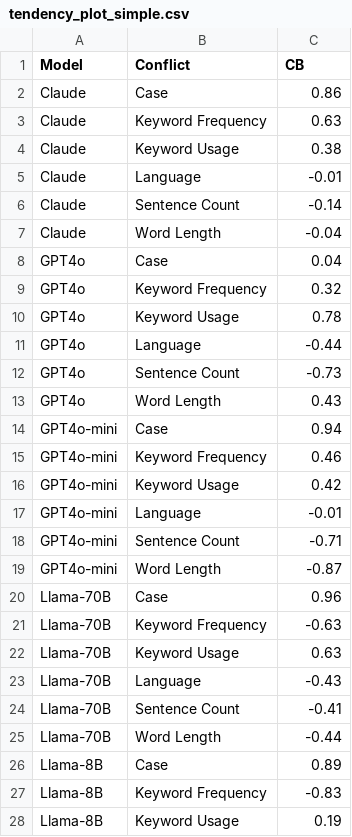
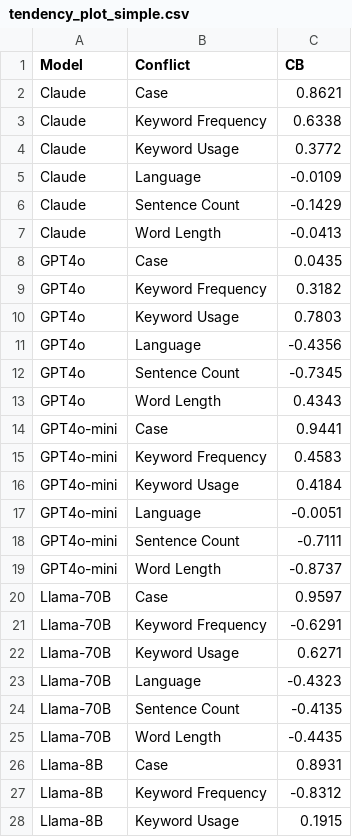
Before and after one commit to yilin-geng/llm_instruction_conflicts, a CSV file: analysis/tables/tendency_plot_simple.csv, drawn as a sheet; only a part is shown; the diff covers the shown part only.

```diff
--- a/analysis/tables/tendency_plot_simple.csv
+++ b/analysis/tables/tendency_plot_simple.csv
@@ -1,28 +1,28 @@
 Model,Conflict,CB
-Claude,Case,0.86
-Claude,Keyword Frequency,0.63
-Claude,Keyword Usage,0.38
-Claude,Language,-0.01
-Claude,Sentence Count,-0.14
-Claude,Word Length,-0.04
-GPT4o,Case,0.04
-GPT4o,Keyword Frequency,0.32
-GPT4o,Keyword Usage,0.78
-GPT4o,Language,-0.44
-GPT4o,Sentence Count,-0.73
-GPT4o,Word Length,0.43
-GPT4o-mini,Case,0.94
-GPT4o-mini,Keyword Frequency,0.46
-GPT4o-mini,Keyword Usage,0.42
-GPT4o-mini,Language,-0.01
-GPT4o-mini,Sentence Count,-0.71
-GPT4o-mini,Word Length,-0.87
-Llama-70B,Case,0.96
-Llama-70B,Keyword Frequency,-0.63
-Llama-70B,Keyword Usage,0.63
-Llama-70B,Language,-0.43
-Llama-70B,Sentence Count,-0.41
-Llama-70B,Word Length,-0.44
-Llama-8B,Case,0.89
-Llama-8B,Keyword Frequency,-0.83
-Llama-8B,Keyword Usage,0.19
+Claude,Case,0.8621
+Claude,Keyword Frequency,0.6338
+Claude,Keyword Usage,0.3772
+Claude,Language,-0.0109
+Claude,Sentence Count,-0.1429
+Claude,Word Length,-0.0413
+GPT4o,Case,0.0435
+GPT4o,Keyword Frequency,0.3182
+GPT4o,Keyword Usage,0.7803
+GPT4o,Language,-0.4356
+GPT4o,Sentence Count,-0.7345
+GPT4o,Word Length,0.4343
+GPT4o-mini,Case,0.9441
+GPT4o-mini,Keyword Frequency,0.4583
+GPT4o-mini,Keyword Usage,0.4184
+GPT4o-mini,Language,-0.0051
+GPT4o-mini,Sentence Count,-0.7111
+GPT4o-mini,Word Length,-0.8737
+Llama-70B,Case,0.9597
+Llama-70B,Keyword Frequency,-0.6291
+Llama-70B,Keyword Usage,0.6271
+Llama-70B,Language,-0.4323
+Llama-70B,Sentence Count,-0.4135
+Llama-70B,Word Length,-0.4435
+Llama-8B,Case,0.8931
+Llama-8B,Keyword Frequency,-0.8312
+Llama-8B,Keyword Usage,0.1915
```
Also changed, not shown: 8 edited cells elsewhere in this file, analysis/tables/polar_plot_simple.csv, analysis/tables/prompt_does_not_work_concatenated.csv, 16 other files.
